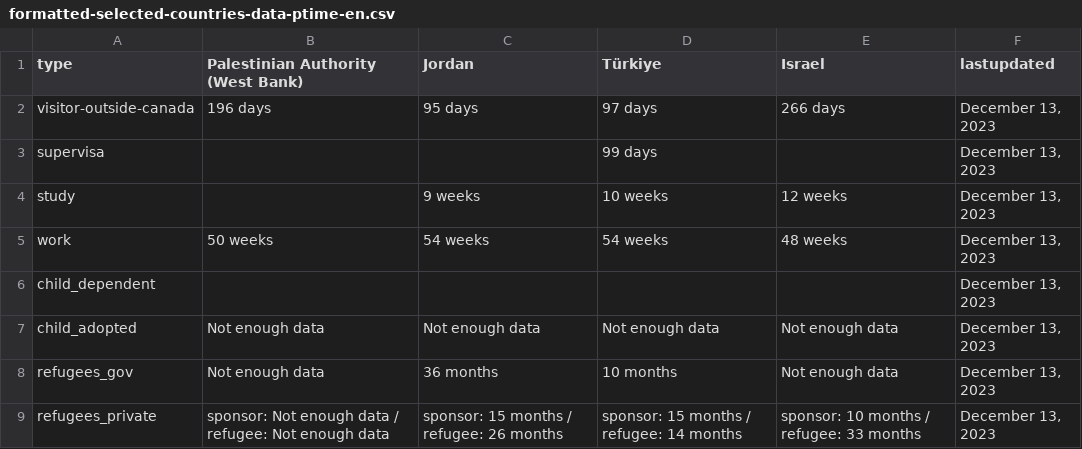
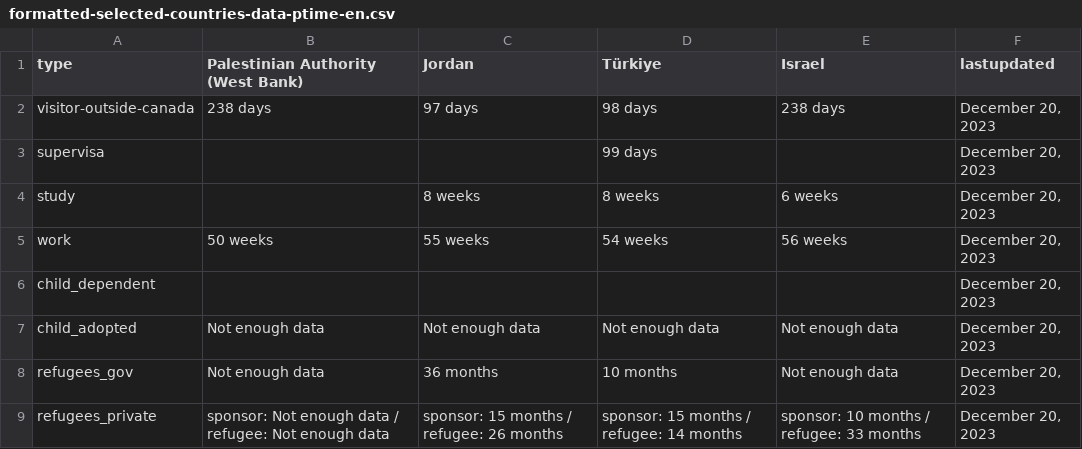
Before and after one commit to suhaibmujahid/cic-processing-times, a CSV file: formatted-selected-countries-data-ptime-en.csv, drawn as a sheet.

Commit message:
Flat: latest data (2023-12-21T00:21:54.669Z) {   "date": "2023-12-21T00:21:54.669Z",   "files": [     {       "name": "data-ptime-en.csv",       "deltaBytes": 222,       "source": "https://www.canada.ca/content/dam/ircc/documents/json/data-ptime-en.json"     },     {       "name": "data-ptime-en.json",       "deltaBytes": 222,       "source": "https://www.canada.ca/content/dam/ircc/documents/json/data-ptime-en.json"     },     {       "name": "formatted-data-ptime-en.csv",       "deltaBytes": -86,       "source": "https://www.canada.ca/content/dam/ircc/documents/json/data-ptime-en.json"     },     {       "name": "formatted-selected-countries-data-ptime-en.csv",       "deltaBytes": -2,       "source": "https://www.canada.ca/content/dam/ircc/documents/json/data-ptime-en.json"     },     {       "name": "data-ptime-non-country-en.csv",       "deltaBytes": 165,       "source": "https://www.canada.ca/content/dam/ircc/documents/json/data-ptime-non-country-en.json"     },     {       "name": "data-ptime-non-country-en.json",       "deltaBytes": 125,       "source": "https://www.canada.ca/content/dam/ircc/documents/json/data-ptime-non-country-en.json"     }   ] }

```diff
--- a/formatted-selected-countries-data-ptime-en.csv
+++ b/formatted-selected-countries-data-ptime-en.csv
@@ -1,9 +1,9 @@
 type,Palestinian Authority (West Bank),Jordan,Türkiye,Israel,lastupdated
-visitor-outside-canada,196 days,95 days,97 days,266 days,"December 13, 2023"
-supervisa,,,99 days,,"December 13, 2023"
-study,,9 weeks,10 weeks,12 weeks,"December 13, 2023"
-work,50 weeks,54 weeks,54 weeks,48 weeks,"December 13, 2023"
-child_dependent,,,,,"December 13, 2023"
-child_adopted,Not enough data,Not enough data,Not enough data,Not enough data,"December 13, 2023"
-refugees_gov,Not enough data,36 months,10 months,Not enough data,"December 13, 2023"
-refugees_private,sponsor: Not enough data / refugee: Not enough data,sponsor: 15 months / refugee: 26 months,sponsor: 15 months / refugee: 14 months,sponsor: 10 months / refugee: 33 months,"December 13, 2023"
+visitor-outside-canada,238 days,97 days,98 days,238 days,"December 20, 2023"
+supervisa,,,99 days,,"December 20, 2023"
+study,,8 weeks,8 weeks,6 weeks,"December 20, 2023"
+work,50 weeks,55 weeks,54 weeks,56 weeks,"December 20, 2023"
+child_dependent,,,,,"December 20, 2023"
+child_adopted,Not enough data,Not enough data,Not enough data,Not enough data,"December 20, 2023"
+refugees_gov,Not enough data,36 months,10 months,Not enough data,"December 20, 2023"
+refugees_private,sponsor: Not enough data / refugee: Not enough data,sponsor: 15 months / refugee: 26 months,sponsor: 15 months / refugee: 14 months,sponsor: 10 months / refugee: 33 months,"December 20, 2023"
```
Also changed, not shown: data-ptime-en.csv, data-ptime-non-country-en.csv, 3 other files.
